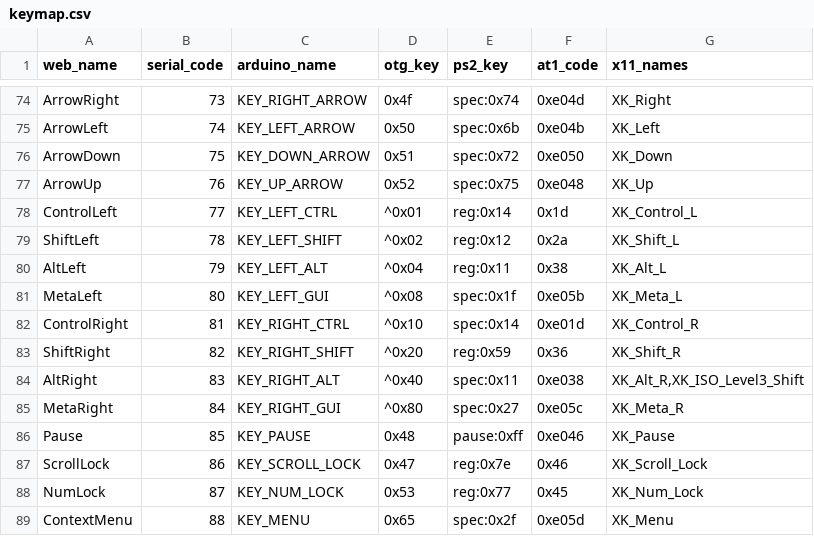
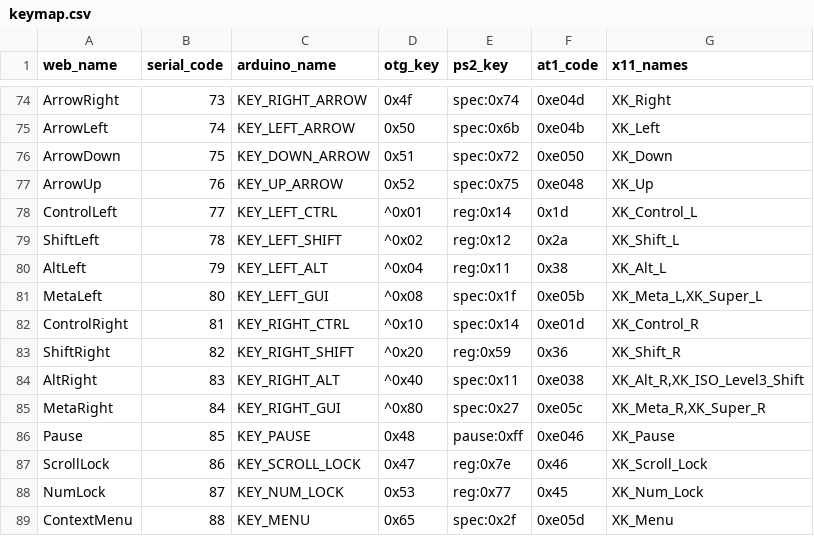
Before and after one commit to mofeng-git/One-KVM, a CSV file: keymap.csv, drawn as a sheet; only a part is shown, gaps mark what is left out.

Commit message:
Fixed pikvm/pikvm#81: XK_Meta = XK_Super for VNC

```diff
--- a/keymap.csv
+++ b/keymap.csv
@@ -80,3 +80,3 @@ ShiftLeft,78,KEY_LEFT_SHIFT,^0x02,reg:0x12,0x2a,XK_Shift_L
 AltLeft,79,KEY_LEFT_ALT,^0x04,reg:0x11,0x38,XK_Alt_L
-MetaLeft,80,KEY_LEFT_GUI,^0x08,spec:0x1f,0xe05b,XK_Meta_L
+MetaLeft,80,KEY_LEFT_GUI,^0x08,spec:0x1f,0xe05b,"XK_Meta_L,XK_Super_L"
 ControlRight,81,KEY_RIGHT_CTRL,^0x10,spec:0x14,0xe01d,XK_Control_R
@@ -84,3 +84,3 @@ ShiftRight,82,KEY_RIGHT_SHIFT,^0x20,reg:0x59,0x36,XK_Shift_R
 AltRight,83,KEY_RIGHT_ALT,^0x40,spec:0x11,0xe038,"XK_Alt_R,XK_ISO_Level3_Shift"
-MetaRight,84,KEY_RIGHT_GUI,^0x80,spec:0x27,0xe05c,XK_Meta_R
+MetaRight,84,KEY_RIGHT_GUI,^0x80,spec:0x27,0xe05c,"XK_Meta_R,XK_Super_R"
 Pause,85,KEY_PAUSE,0x48,pause:0xff,0xe046,XK_Pause
```
Also changed, not shown: 1 other file.
